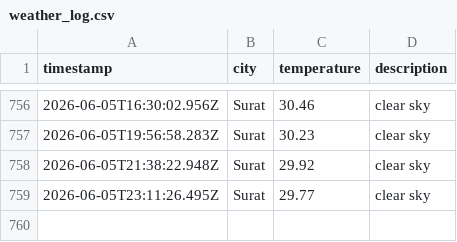
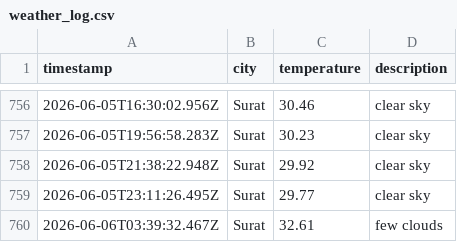
Before and after one commit to rumanakadri/weatherAppJS, a CSV file: data/weather_log.csv, drawn as a sheet; only a part is shown, gaps mark what is left out.

```diff
--- a/data/weather_log.csv
+++ b/data/weather_log.csv
@@ -759 +759,2 @@ timestamp,city,temperature,description
 2026-06-05T23:11:26.495Z,Surat,29.77,clear sky
+2026-06-06T03:39:32.467Z,Surat,32.61,few clouds
```
Also changed, not shown: 1 other file.
